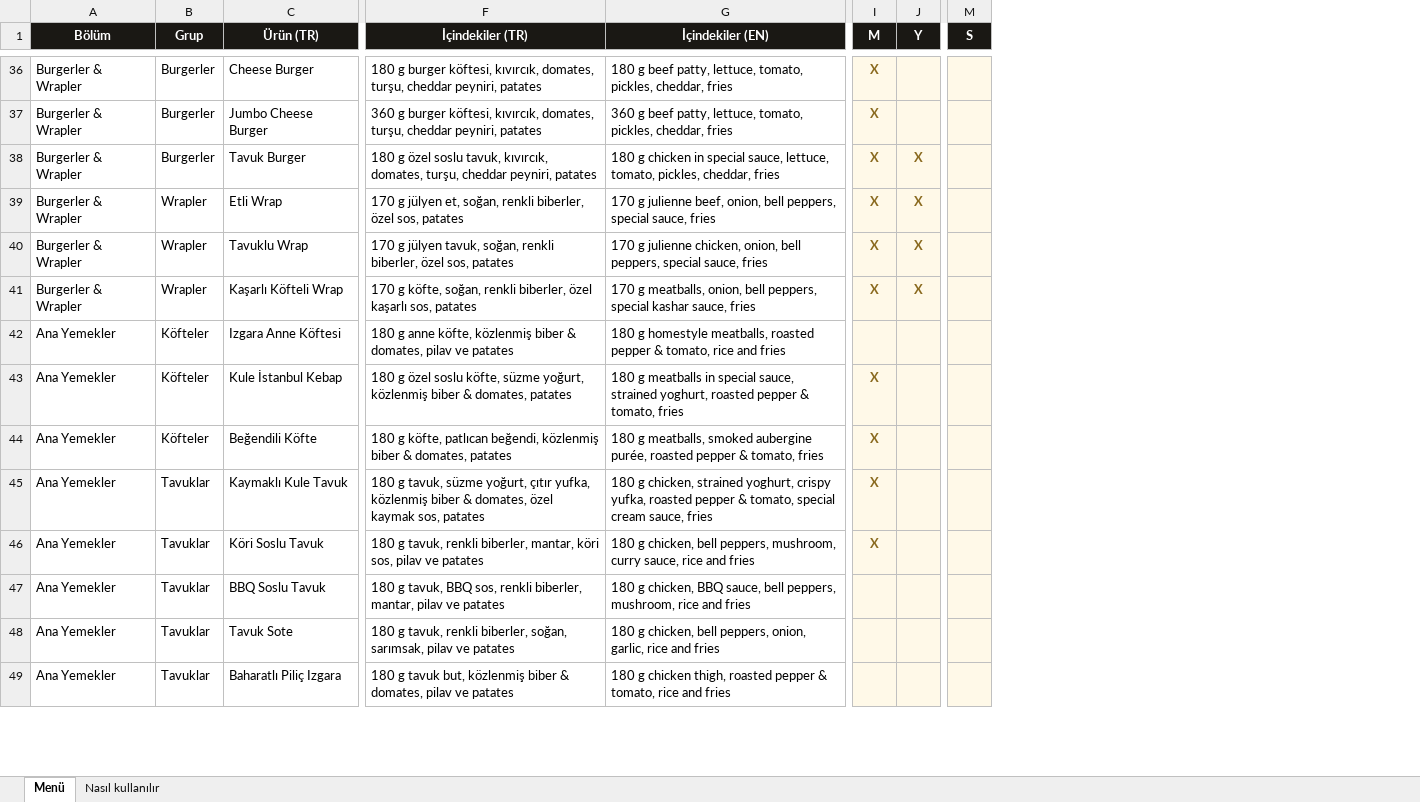
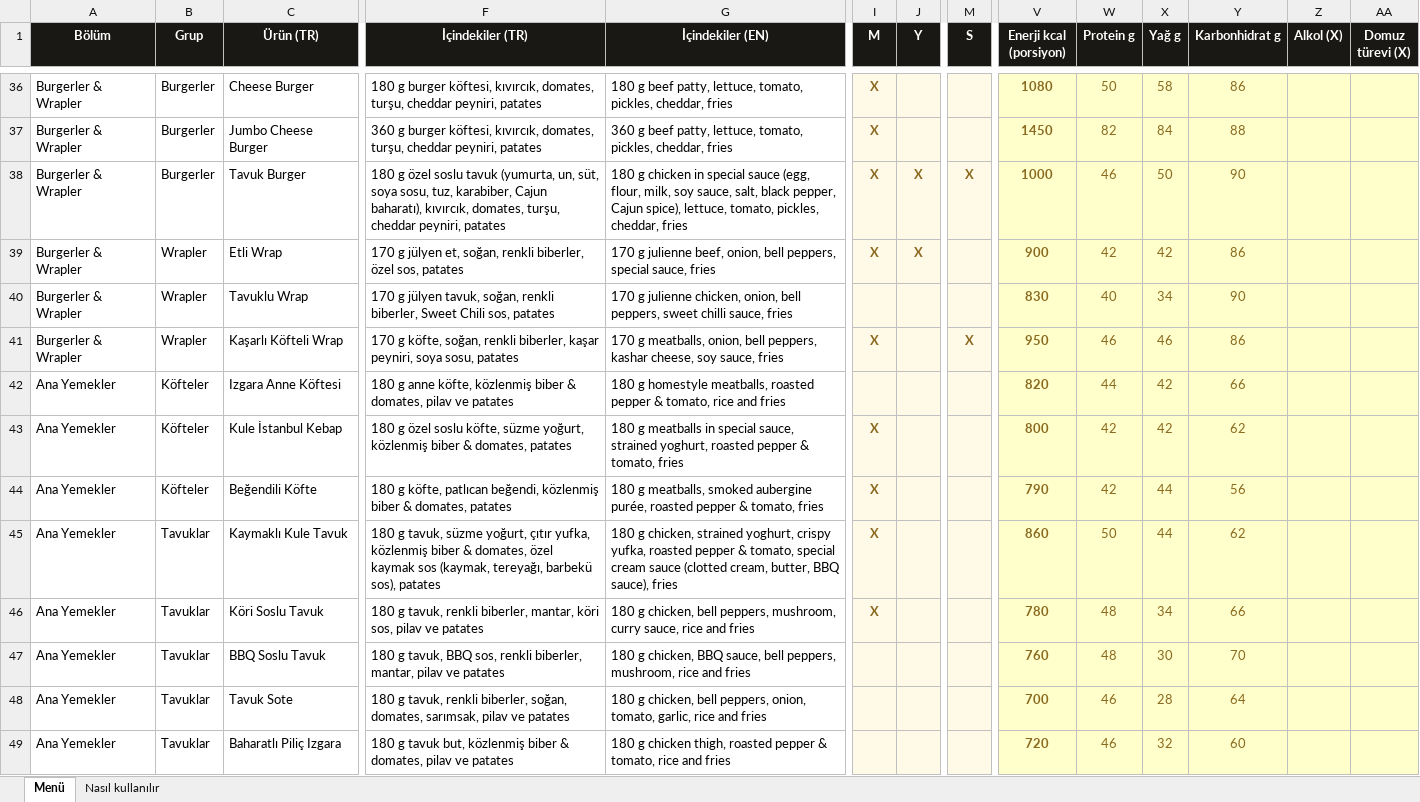
Before and after one commit to mirackkilincc-cloud/kuleistanbulcafe, an Excel workbook: KULE-alerjen-kontrol.xlsx, sheet Menü, drawn as a sheet; only a part is shown, gaps mark what is left out; values as stored, in another font and other column widths than the file's, no borders; the diff covers the shown part only; the diff names each change by its address in the sheet, - before the commit and + after, or states it on an @@ line.

Commit message:
Menü güncelleme 16.09.2026 18:19

```diff
--- a/KULE-alerjen-kontrol.xlsx (sheet Menü)
+++ b/KULE-alerjen-kontrol.xlsx (sheet Menü)
+column V (Enerji kcal (porsiyon)), rows 36-49: 1080 | 1450 | 1000 | 900 | 830 | 950 | 820 | 800 | 790 | 860 | 780 | 760 | 700 | 720
+column W (Protein g), rows 36-49: 50 | 82 | 46 | 42 | 40 | 46 | 44 | 42 | 42 | 50 | 48 | 48 | 46 | 46
+column X (Yağ g), rows 36-49: 58 | 84 | 50 | 42 | 34 | 46 | 42 | 42 | 44 | 44 | 34 | 30 | 28 | 32
+column Y (Karbonhidrat g), rows 36-49: 86 | 88 | 90 | 86 | 90 | 86 | 66 | 62 | 56 | 62 | 66 | 70 | 64 | 60
+column Z (Alkol (X)), empty
+column AA (Domuz türevi (X)), empty
-F38 (İçindekiler (TR)): …özel soslu tavuk, kıvırcık, domates,…
+F38 (İçindekiler (TR)): …özel soslu tavuk (yumurta, un, süt, soya sosu, tuz, karabiber, Cajun baharatı), kıvırcık, domates,…
-G38 (İçindekiler (EN)): …in special sauce, lettuce, tomato,…
+G38 (İçindekiler (EN)): …in special sauce (egg, flour, milk, soy sauce, salt, black pepper, Cajun spice), lettuce, tomato,…
-M38 (S): (empty)
+M38 (S): X
-F40 (İçindekiler (TR)): …renkli biberler, özel sos, patates
+F40 (İçindekiler (TR)): …renkli biberler, Sweet Chili sos, patates
-G40 (İçindekiler (EN)): …bell peppers, special sauce, fries
+G40 (İçindekiler (EN)): …bell peppers, sweet chilli sauce, fries
-I40 (M): X
+I40 (M): (empty)
-J40:J41 (Y): X
+J40:J41 (Y): (empty)
-F41 (İçindekiler (TR)): …renkli biberler, özel kaşarlı sos, patates
+F41 (İçindekiler (TR)): …renkli biberler, kaşar peyniri, soya sosu, patates
-G41 (İçindekiler (EN)): …bell peppers, special kashar sauce, fries
+G41 (İçindekiler (EN)): …bell peppers, kashar cheese, soy sauce, fries
-M41 (S): (empty)
+M41 (S): X
-F45 (İçindekiler (TR)): …özel kaymak sos, patates
+F45 (İçindekiler (TR)): …özel kaymak sos (kaymak, tereyağı, barbekü sos), patates
-G45 (İçindekiler (EN)): …special cream sauce, fries
+G45 (İçindekiler (EN)): …special cream sauce (clotted cream, butter, BBQ sauce), fries
-F48 (İçindekiler (TR)): …biberler, soğan, sarımsak, pilav…
+F48 (İçindekiler (TR)): …biberler, soğan, domates, sarımsak, pilav…
-G48 (İçindekiler (EN)): …peppers, onion, garlic, rice…
+G48 (İçindekiler (EN)): …peppers, onion, tomato, garlic, rice…
```
Also changed, not shown: 85 edited cells elsewhere in this sheet, sheet Nasıl kullanılır, 17 other files.
